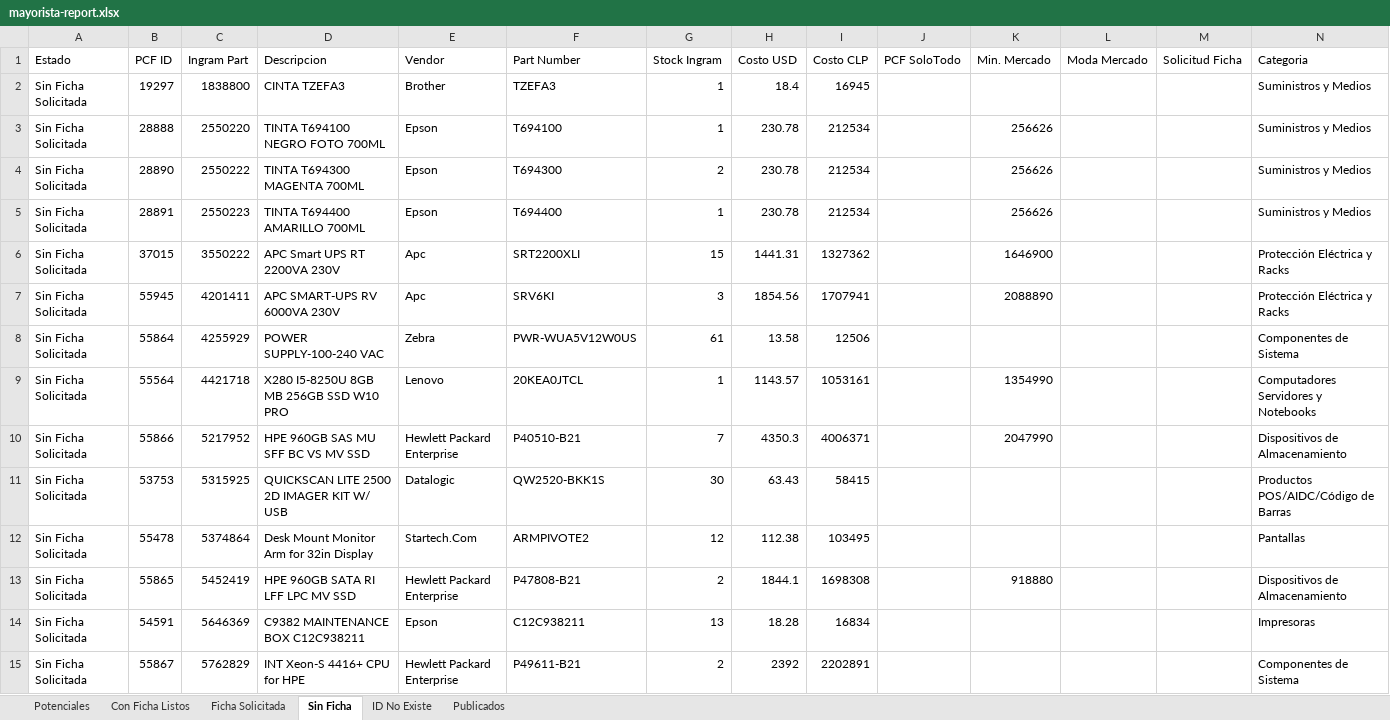
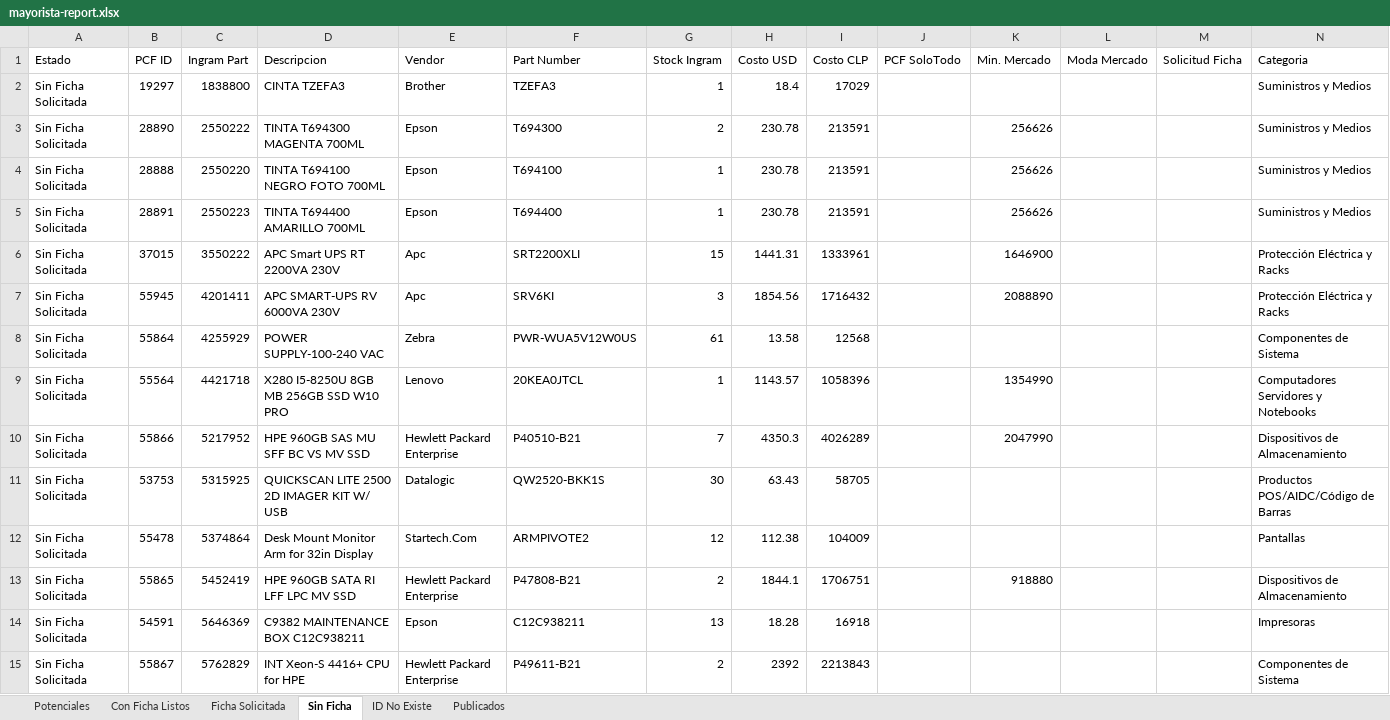
Before and after one commit to aincatoni/pcfactory-monitor-mayoristas, an Excel workbook: mayorista-report.xlsx, sheet Sin Ficha, drawn as a sheet; only a part is shown; values as stored, in another font and other column widths than the file's, no borders; removed rows and columns are numbered as before the commit, all else as after; the diff covers the shown part only; the diff names each change by its address in the sheet, - before the commit and + after, or states it on an @@ line.

```diff
--- a/mayorista-report.xlsx (sheet Sin Ficha)
+++ b/mayorista-report.xlsx (sheet Sin Ficha)
-I2 (Costo CLP): 16945
+I2 (Costo CLP): 17029
-row 3: Sin Ficha Solicitada | 28888 | 2550220 | TINTA T694100 NEGRO FOTO 700ML | Epson | T694100 | 1 | 230.78 | 212534 |  | 256626 |  |  | Suministros y Medios
-I3 (Costo CLP): 212534
+I3 (Costo CLP): 213591
+row 4: Sin Ficha Solicitada | 28888 | 2550220 | TINTA T694100 NEGRO FOTO 700ML | Epson | T694100 | 1 | 230.78 | 213591 |  | 256626 |  |  | Suministros y Medios
-I5 (Costo CLP): 212534
+I5 (Costo CLP): 213591
-I6 (Costo CLP): 1327362
+I6 (Costo CLP): 1333961
-I7 (Costo CLP): 1707941
+I7 (Costo CLP): 1716432
-I8 (Costo CLP): 12506
+I8 (Costo CLP): 12568
-I9 (Costo CLP): 1053161
+I9 (Costo CLP): 1058396
-I10 (Costo CLP): 4006371
+I10 (Costo CLP): 4026289
-I11 (Costo CLP): 58415
+I11 (Costo CLP): 58705
-I12 (Costo CLP): 103495
+I12 (Costo CLP): 104009
-I13 (Costo CLP): 1698308
+I13 (Costo CLP): 1706751
-I14 (Costo CLP): 16834
+I14 (Costo CLP): 16918
-I15 (Costo CLP): 2202891
+I15 (Costo CLP): 2213843
```
Also changed, not shown: 7 added rows, 7 removed rows and 36 edited cells elsewhere in this sheet, sheet Potenciales, sheet Publicados, sheet Con Ficha Listos, sheet ID No Existe, sheet Ficha Solicitada, 2 other files.
